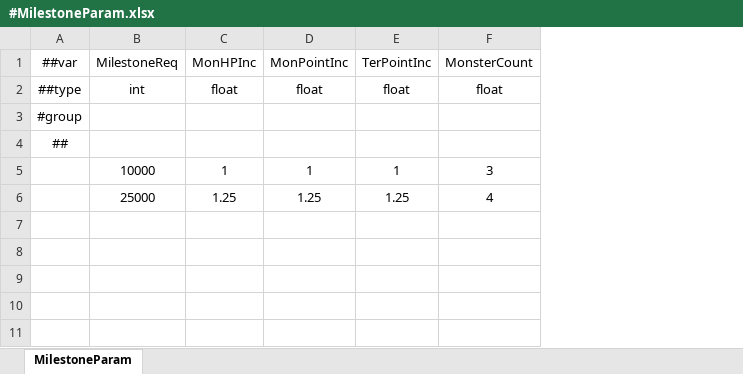
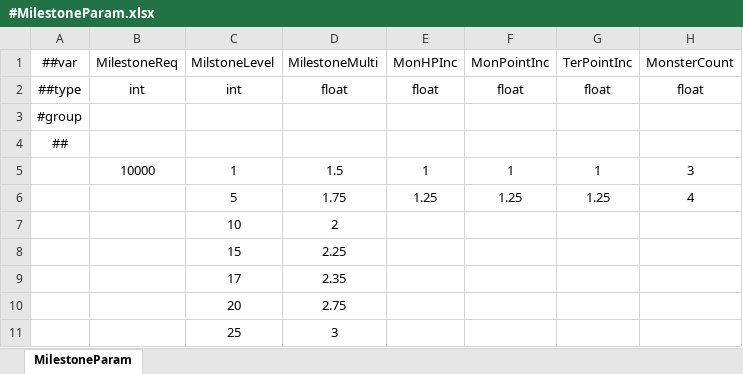
Before and after one commit to numbersguy104/monster-ball, an Excel workbook: LubanConfig/DataTables/Datas/#MilestoneParam.xlsx, sheet MilestoneParam, drawn as a sheet; values as stored, in another font and other column widths than the file's, no borders; the diff names each change by its address in the sheet, - before the commit and + after, or states it on an @@ line.

Commit message:
Update #MilestoneParam.xlsx

```diff
--- a/LubanConfig/DataTables/Datas/#MilestoneParam.xlsx (sheet MilestoneParam)
+++ b/LubanConfig/DataTables/Datas/#MilestoneParam.xlsx (sheet MilestoneParam)
+column C (MilstoneLevel), rows 2-6: int |  |  | 1 | 5
+column D (MilestoneMulti), rows 2-6: float |  |  | 1.5 | 1.75
-B6 (MilestoneReq): 25000
+B6 (MilestoneReq): (empty)
+row 7:  |  | 10 | 2
+row 8:  |  | 15 | 2.25
+row 9:  |  | 17 | 2.35
+row 10:  |  | 20 | 2.75
+row 11:  |  | 25 | 3
```
